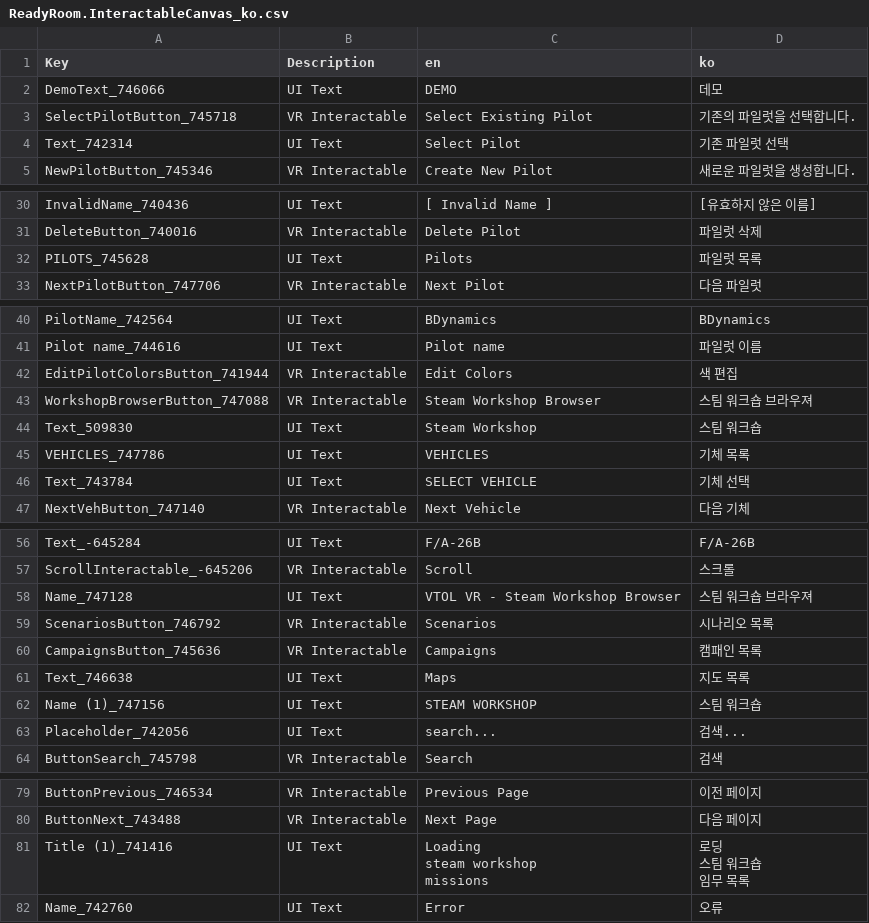
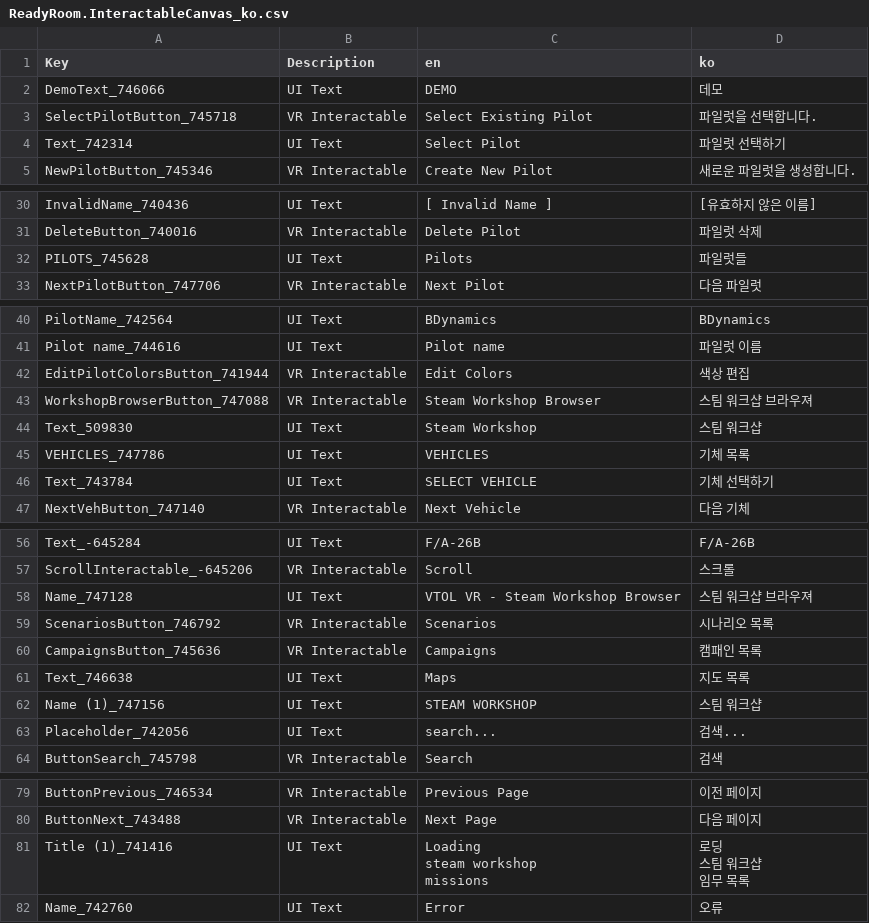
Before and after one commit to thyoondev/VTOL-VR-Korean-Localization, a CSV file: ReadyRoom.InteractableCanvas_ko.csv, drawn as a sheet; only a part is shown, gaps mark what is left out; the diff covers the shown part only.

```diff
--- a/ReadyRoom.InteractableCanvas_ko.csv
+++ b/ReadyRoom.InteractableCanvas_ko.csv
@@ -2,4 +2,4 @@
 DemoText_746066,UI Text,DEMO,데모
-SelectPilotButton_745718,VR Interactable,Select Existing Pilot,기존의 파일럿을 선택합니다.
-Text_742314,UI Text,Select Pilot,기존 파일럿 선택
+SelectPilotButton_745718,VR Interactable,Select Existing Pilot,파일럿을 선택합니다.
+Text_742314,UI Text,Select Pilot,파일럿 선택하기
 NewPilotButton_745346,VR Interactable,Create New Pilot,새로운 파일럿을 생성합니다.
@@ -33,3 +33,3 @@ InvalidName_740436,UI Text,[ Invalid Name ],[유효하지 않은 이름]
 DeleteButton_740016,VR Interactable,Delete Pilot,파일럿 삭제
-PILOTS_745628,UI Text,Pilots,파일럿 목록
+PILOTS_745628,UI Text,Pilots,파일럿들
 NextPilotButton_747706,VR Interactable,Next Pilot,다음 파일럿
@@ -43,7 +43,7 @@ PilotName_742564,UI Text,BDynamics,BDynamics
 Pilot name_744616,UI Text,Pilot name,파일럿 이름
-EditPilotColorsButton_741944,VR Interactable,Edit Colors,색 편집
-WorkshopBrowserButton_747088,VR Interactable,Steam Workshop Browser,스팀 워크숍 브라우져
-Text_509830,UI Text,Steam Workshop,스팀 워크숍
+EditPilotColorsButton_741944,VR Interactable,Edit Colors,색상 편집
+WorkshopBrowserButton_747088,VR Interactable,Steam Workshop Browser,스팀 워크샵 브라우져
+Text_509830,UI Text,Steam Workshop,스팀 워크샵
 VEHICLES_747786,UI Text,VEHICLES,기체 목록
-Text_743784,UI Text,SELECT VEHICLE,기체 선택
+Text_743784,UI Text,SELECT VEHICLE,기체 선택하기
 NextVehButton_747140,VR Interactable,Next Vehicle,다음 기체
@@ -59,3 +59,3 @@ Text_-645284,UI Text,F/A-26B,F/A-26B
 ScrollInteractable_-645206,VR Interactable,Scroll,스크롤
-Name_747128,UI Text,VTOL VR - Steam Workshop Browser,스팀 워크숍 브라우져
+Name_747128,UI Text,VTOL VR - Steam Workshop Browser,스팀 워크샵 브라우져
 ScenariosButton_746792,VR Interactable,Scenarios,시나리오 목록
@@ -63,3 +63,3 @@ CampaignsButton_745636,VR Interactable,Campaigns,캠패인 목록
 Text_746638,UI Text,Maps,지도 목록
-Name (1)_747156,UI Text,STEAM WORKSHOP,스팀 워크숍
+Name (1)_747156,UI Text,STEAM WORKSHOP,스팀 워크샵
 Placeholder_742056,UI Text,search...,검색...
@@ -82,7 +82,7 @@ ButtonPrevious_746534,VR Interactable,Previous Page,이전 페이지
 ButtonNext_743488,VR Interactable,Next Page,다음 페이지
-Title (1)_741416,UI Text,"Loading
-steam workshop
-missions","로딩
-스팀 워크숍
-임무 목록"
+Title (1)_741416,UI Text,"Loading
+steam workshop
+missions","로딩
+스팀 워크샵
+임무 목록"
 Name_742760,UI Text,Error,오류
```
Also changed, not shown: 3 edited cells elsewhere in this file, AV-42C_ko.csv, F-45A_ko.csv, 7 other files.
